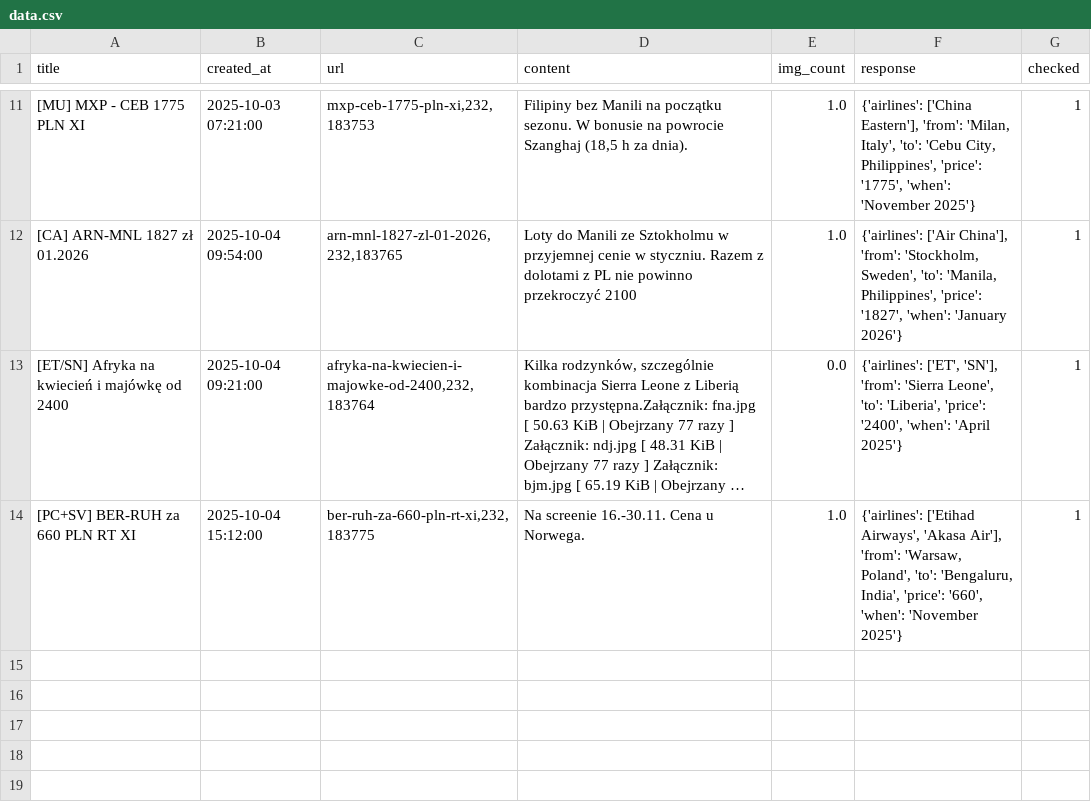
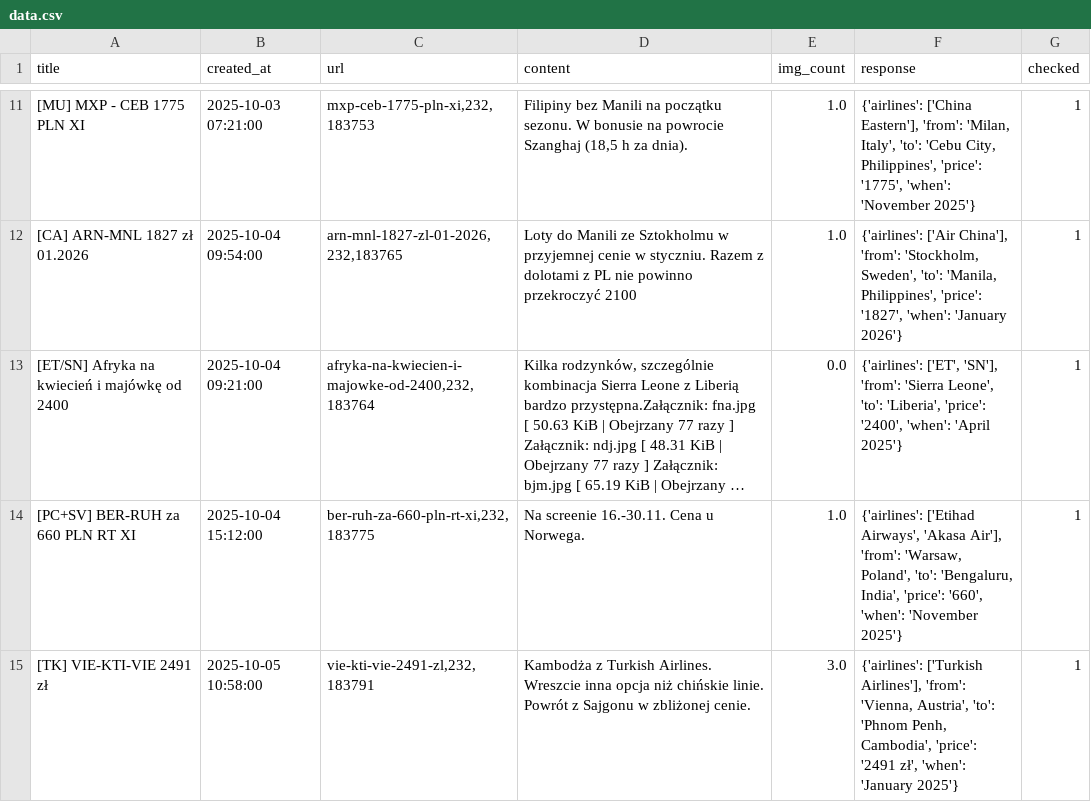
Before and after one commit to kstajer/flight-deal-notification, a CSV file: data.csv, drawn as a sheet; only a part is shown, gaps mark what is left out; long unchanged cells end in …; the diff names each change by its address in the sheet, - before the commit and + after, or states it on an @@ line.

```diff
--- a/data.csv
+++ b/data.csv
+row 15: [TK] VIE-KTI-VIE 2491 zł | 2025-10-05 10:58:00 | vie-kti-vie-2491-zl,232,183791 | Kambodża z Turkish Airlines. Wreszcie inna opcja niż chińskie linie. Powrót z Sajgonu w zbliżonej cenie. | 3.0 | {'airlines': ['Turkish Airlines'], 'from': 'Vienna, Austria', 'to': 'Phnom Penh, Cambodia', 'price': '2491 zł', 'when': 'January 2025'} | 1
```
